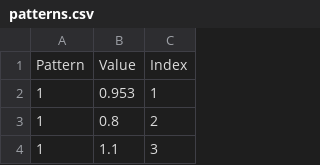
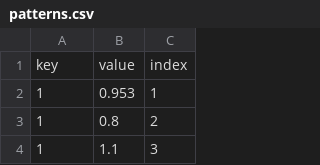
Before and after one commit to DezrannCAS/CEE599B-Project-2024, a CSV file: data/csv/patterns.csv, drawn as a sheet; only a part is shown.

```diff
--- a/data/csv/patterns.csv
+++ b/data/csv/patterns.csv
@@ -1,2 +1,2 @@
-"Pattern","Value","Index"
+"key","value","index"
 "1",0.953,1
```
Also changed, not shown: data/csv/controls.csv, data/csv/curves.csv, 2 other files.
